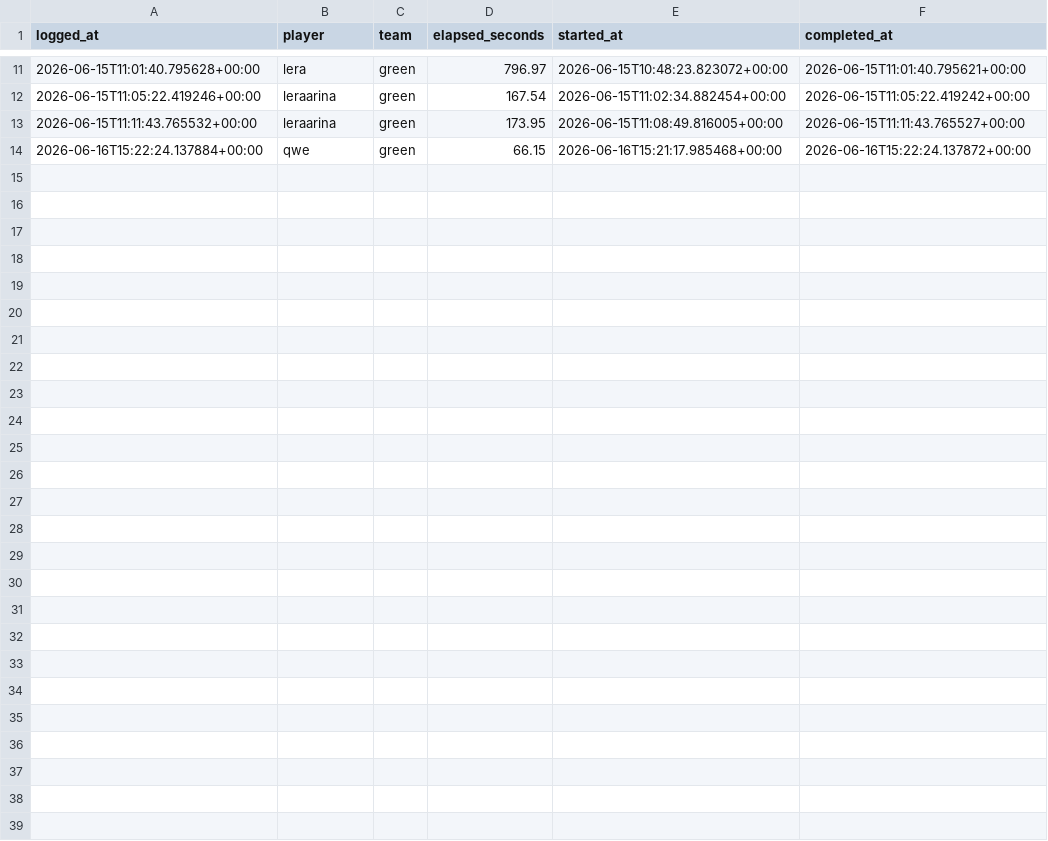
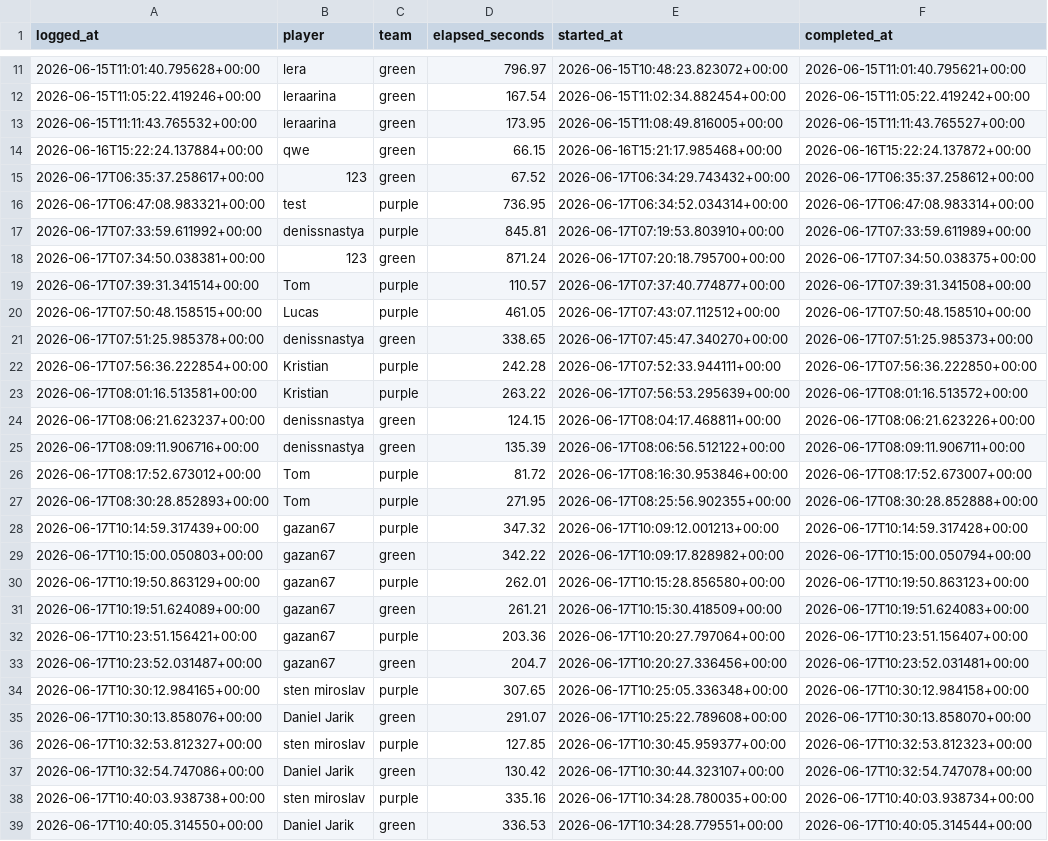
Before and after one commit to KKallas/HHH-gamemaster, a CSV file: sandboxes/gamemaster/prototypes/pickup-game/pickup-log.csv, drawn as a sheet; only a part is shown, gaps mark what is left out; the diff names each change by its address in the sheet, - before the commit and + after, or states it on an @@ line.

Commit message:
Update auto pickup calibration field mapping

```diff
--- a/sandboxes/gamemaster/prototypes/pickup-game/pickup-log.csv
+++ b/sandboxes/gamemaster/prototypes/pickup-game/pickup-log.csv
+row 15: 2026-06-17T06:35:37.258617+00:00 | 123 | green | 67.52 | 2026-06-17T06:34:29.743432+00:00 | 2026-06-17T06:35:37.258612+00:00
+row 16: 2026-06-17T06:47:08.983321+00:00 | test | purple | 736.95 | 2026-06-17T06:34:52.034314+00:00 | 2026-06-17T06:47:08.983314+00:00
+row 17: 2026-06-17T07:33:59.611992+00:00 | denissnastya | purple | 845.81 | 2026-06-17T07:19:53.803910+00:00 | 2026-06-17T07:33:59.611989+00:00
+row 18: 2026-06-17T07:34:50.038381+00:00 | 123 | green | 871.24 | 2026-06-17T07:20:18.795700+00:00 | 2026-06-17T07:34:50.038375+00:00
+row 19: 2026-06-17T07:39:31.341514+00:00 | Tom | purple | 110.57 | 2026-06-17T07:37:40.774877+00:00 | 2026-06-17T07:39:31.341508+00:00
+row 20: 2026-06-17T07:50:48.158515+00:00 | Lucas | purple | 461.05 | 2026-06-17T07:43:07.112512+00:00 | 2026-06-17T07:50:48.158510+00:00
+row 21: 2026-06-17T07:51:25.985378+00:00 | denissnastya | green | 338.65 | 2026-06-17T07:45:47.340270+00:00 | 2026-06-17T07:51:25.985373+00:00
+row 22: 2026-06-17T07:56:36.222854+00:00 | Kristian | purple | 242.28 | 2026-06-17T07:52:33.944111+00:00 | 2026-06-17T07:56:36.222850+00:00
+row 23: 2026-06-17T08:01:16.513581+00:00 | Kristian | purple | 263.22 | 2026-06-17T07:56:53.295639+00:00 | 2026-06-17T08:01:16.513572+00:00
+row 24: 2026-06-17T08:06:21.623237+00:00 | denissnastya | green | 124.15 | 2026-06-17T08:04:17.468811+00:00 | 2026-06-17T08:06:21.623226+00:00
+row 25: 2026-06-17T08:09:11.906716+00:00 | denissnastya | green | 135.39 | 2026-06-17T08:06:56.512122+00:00 | 2026-06-17T08:09:11.906711+00:00
+row 26: 2026-06-17T08:17:52.673012+00:00 | Tom | purple | 81.72 | 2026-06-17T08:16:30.953846+00:00 | 2026-06-17T08:17:52.673007+00:00
+row 27: 2026-06-17T08:30:28.852893+00:00 | Tom | purple | 271.95 | 2026-06-17T08:25:56.902355+00:00 | 2026-06-17T08:30:28.852888+00:00
+row 28: 2026-06-17T10:14:59.317439+00:00 | gazan67 | purple | 347.32 | 2026-06-17T10:09:12.001213+00:00 | 2026-06-17T10:14:59.317428+00:00
+row 29: 2026-06-17T10:15:00.050803+00:00 | gazan67 | green | 342.22 | 2026-06-17T10:09:17.828982+00:00 | 2026-06-17T10:15:00.050794+00:00
+row 30: 2026-06-17T10:19:50.863129+00:00 | gazan67 | purple | 262.01 | 2026-06-17T10:15:28.856580+00:00 | 2026-06-17T10:19:50.863123+00:00
+row 31: 2026-06-17T10:19:51.624089+00:00 | gazan67 | green | 261.21 | 2026-06-17T10:15:30.418509+00:00 | 2026-06-17T10:19:51.624083+00:00
+row 32: 2026-06-17T10:23:51.156421+00:00 | gazan67 | purple | 203.36 | 2026-06-17T10:20:27.797064+00:00 | 2026-06-17T10:23:51.156407+00:00
+row 33: 2026-06-17T10:23:52.031487+00:00 | gazan67 | green | 204.7 | 2026-06-17T10:20:27.336456+00:00 | 2026-06-17T10:23:52.031481+00:00
+row 34: 2026-06-17T10:30:12.984165+00:00 | sten miroslav | purple | 307.65 | 2026-06-17T10:25:05.336348+00:00 | 2026-06-17T10:30:12.984158+00:00
+row 35: 2026-06-17T10:30:13.858076+00:00 | Daniel Jarik | green | 291.07 | 2026-06-17T10:25:22.789608+00:00 | 2026-06-17T10:30:13.858070+00:00
+row 36: 2026-06-17T10:32:53.812327+00:00 | sten miroslav | purple | 127.85 | 2026-06-17T10:30:45.959377+00:00 | 2026-06-17T10:32:53.812323+00:00
+row 37: 2026-06-17T10:32:54.747086+00:00 | Daniel Jarik | green | 130.42 | 2026-06-17T10:30:44.323107+00:00 | 2026-06-17T10:32:54.747078+00:00
+row 38: 2026-06-17T10:40:03.938738+00:00 | sten miroslav | purple | 335.16 | 2026-06-17T10:34:28.780035+00:00 | 2026-06-17T10:40:03.938734+00:00
+row 39: 2026-06-17T10:40:05.314550+00:00 | Daniel Jarik | green | 336.53 | 2026-06-17T10:34:28.779551+00:00 | 2026-06-17T10:40:05.314544+00:00
```
Also changed, not shown: 3 other files.
